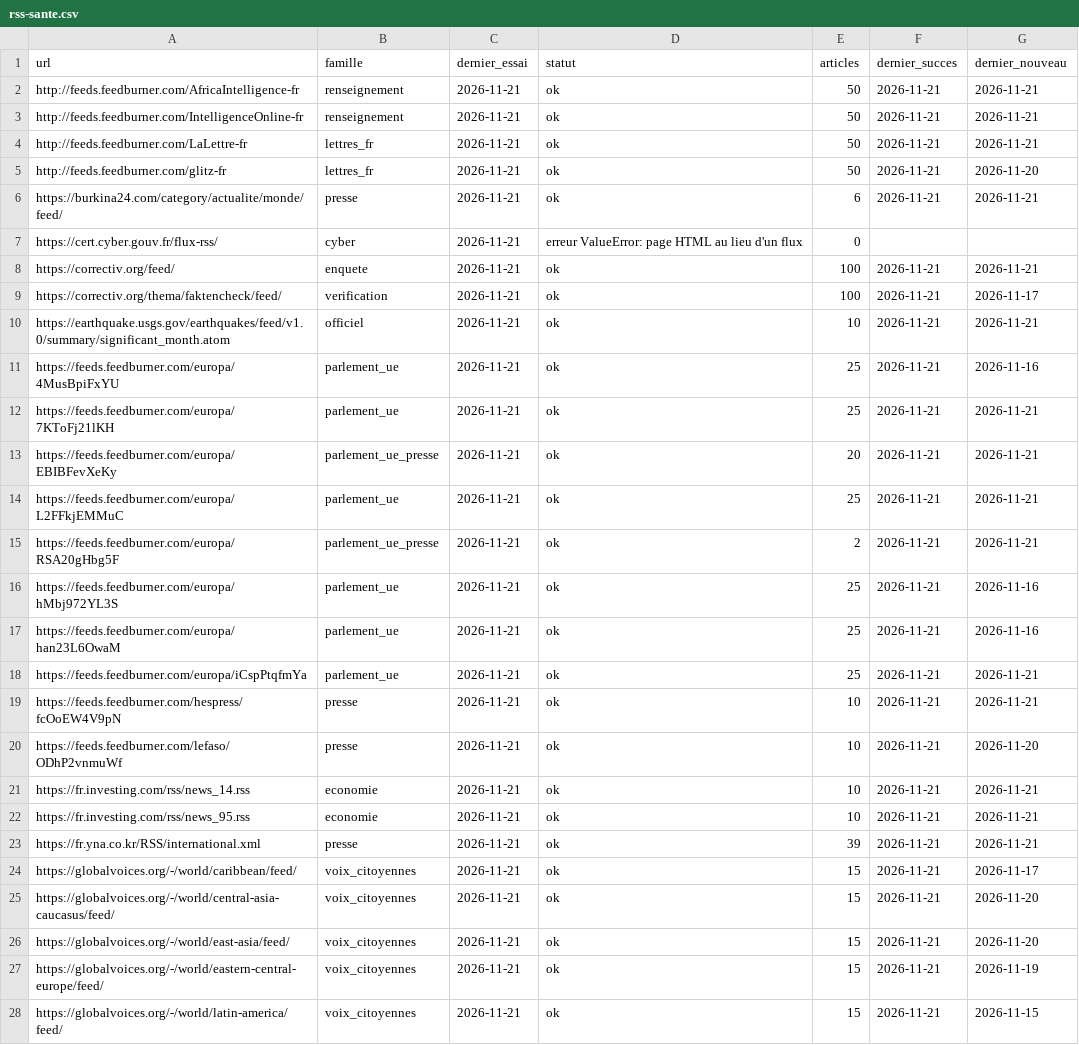
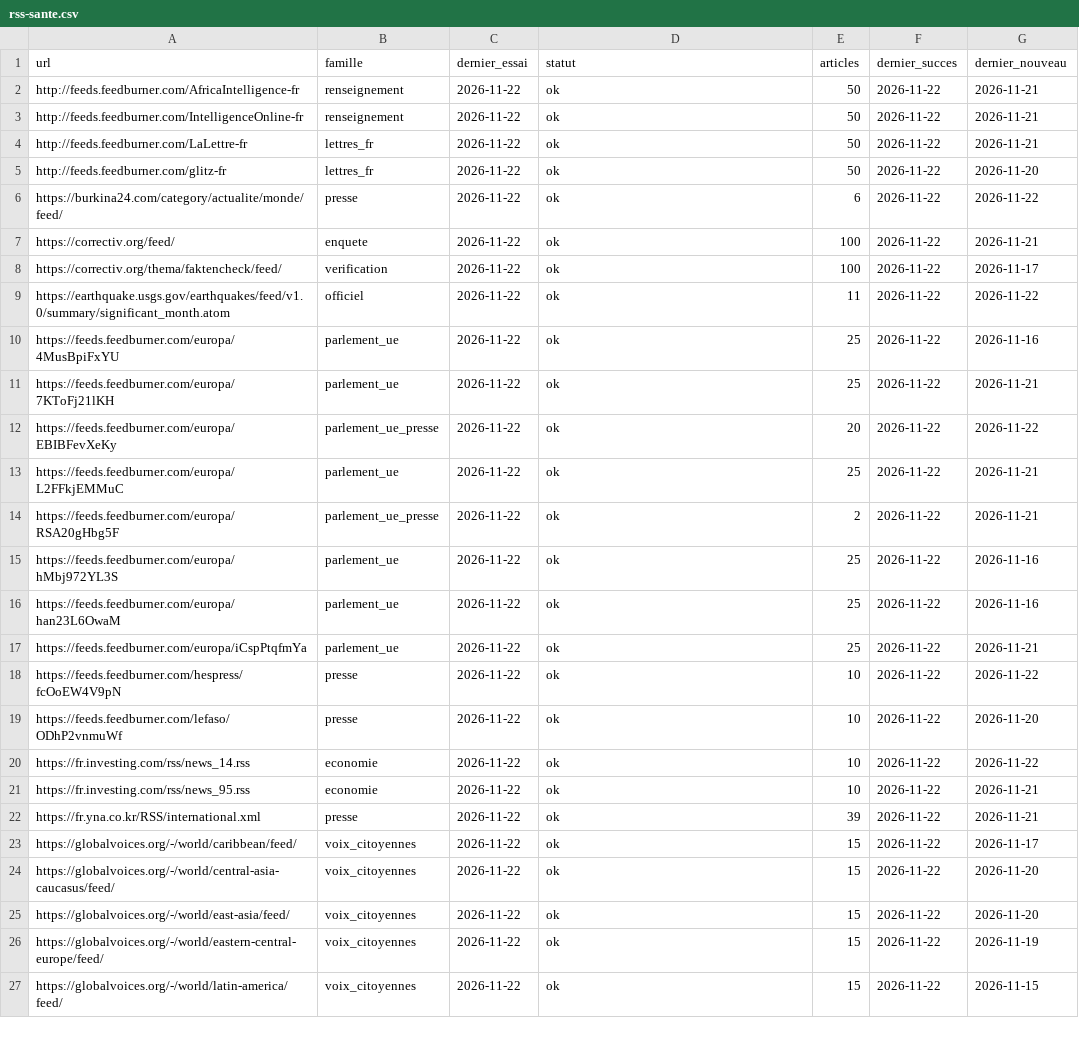
Before and after one commit to Othman-Benbrahim/metac-bot-template, a CSV file: registre/rss-sante.csv, drawn as a sheet; only a part is shown; the diff covers the shown part only.

```diff
--- a/registre/rss-sante.csv
+++ b/registre/rss-sante.csv
@@ -1,28 +1,27 @@
 url,famille,dernier_essai,statut,articles,dernier_succes,dernier_nouveau
-http://feeds.feedburner.com/AfricaIntelligence-fr,renseignement,2026-11-21,ok,50,2026-11-21,2026-11-21
-http://feeds.feedburner.com/IntelligenceOnline-fr,renseignement,2026-11-21,ok,50,2026-11-21,2026-11-21
-http://feeds.feedburner.com/LaLettre-fr,lettres_fr,2026-11-21,ok,50,2026-11-21,2026-11-21
-http://feeds.feedburner.com/glitz-fr,lettres_fr,2026-11-21,ok,50,2026-11-21,2026-11-20
-https://burkina24.com/category/actualite/monde/feed/,presse,2026-11-21,ok,6,2026-11-21,2026-11-21
-https://cert.cyber.gouv.fr/flux-rss/,cyber,2026-11-21,erreur ValueError: page HTML au lieu d'un flux,0,,
-https://correctiv.org/feed/,enquete,2026-11-21,ok,100,2026-11-21,2026-11-21
-https://correctiv.org/thema/faktencheck/feed/,verification,2026-11-21,ok,100,2026-11-21,2026-11-17
-https://earthquake.usgs.gov/earthquakes/feed/v1.0/summary/significant_month.atom,officiel,2026-11-21,ok,10,2026-11-21,2026-11-21
-https://feeds.feedburner.com/europa/4MusBpiFxYU,parlement_ue,2026-11-21,ok,25,2026-11-21,2026-11-16
-https://feeds.feedburner.com/europa/7KToFj21lKH,parlement_ue,2026-11-21,ok,25,2026-11-21,2026-11-21
-https://feeds.feedburner.com/europa/EBIBFevXeKy,parlement_ue_presse,2026-11-21,ok,20,2026-11-21,2026-11-21
-https://feeds.feedburner.com/europa/L2FFkjEMMuC,parlement_ue,2026-11-21,ok,25,2026-11-21,2026-11-21
-https://feeds.feedburner.com/europa/RSA20gHbg5F,parlement_ue_presse,2026-11-21,ok,2,2026-11-21,2026-11-21
-https://feeds.feedburner.com/europa/hMbj972YL3S,parlement_ue,2026-11-21,ok,25,2026-11-21,2026-11-16
-https://feeds.feedburner.com/europa/han23L6OwaM,parlement_ue,2026-11-21,ok,25,2026-11-21,2026-11-16
-https://feeds.feedburner.com/europa/iCspPtqfmYa,parlement_ue,2026-11-21,ok,25,2026-11-21,2026-11-21
-https://feeds.feedburner.com/hespress/fcOoEW4V9pN,presse,2026-11-21,ok,10,2026-11-21,2026-11-21
-https://feeds.feedburner.com/lefaso/ODhP2vnmuWf,presse,2026-11-21,ok,10,2026-11-21,2026-11-20
-https://fr.investing.com/rss/news_14.rss,economie,2026-11-21,ok,10,2026-11-21,2026-11-21
-https://fr.investing.com/rss/news_95.rss,economie,2026-11-21,ok,10,2026-11-21,2026-11-21
-https://fr.yna.co.kr/RSS/international.xml,presse,2026-11-21,ok,39,2026-11-21,2026-11-21
-https://globalvoices.org/-/world/caribbean/feed/,voix_citoyennes,2026-11-21,ok,15,2026-11-21,2026-11-17
-https://globalvoices.org/-/world/central-asia-caucasus/feed/,voix_citoyennes,2026-11-21,ok,15,2026-11-21,2026-11-20
-https://globalvoices.org/-/world/east-asia/feed/,voix_citoyennes,2026-11-21,ok,15,2026-11-21,2026-11-20
-https://globalvoices.org/-/world/eastern-central-europe/feed/,voix_citoyennes,2026-11-21,ok,15,2026-11-21,2026-11-19
-https://globalvoices.org/-/world/latin-america/feed/,voix_citoyennes,2026-11-21,ok,15,2026-11-21,2026-11-15
+http://feeds.feedburner.com/AfricaIntelligence-fr,renseignement,2026-11-22,ok,50,2026-11-22,2026-11-21
+http://feeds.feedburner.com/IntelligenceOnline-fr,renseignement,2026-11-22,ok,50,2026-11-22,2026-11-21
+http://feeds.feedburner.com/LaLettre-fr,lettres_fr,2026-11-22,ok,50,2026-11-22,2026-11-21
+http://feeds.feedburner.com/glitz-fr,lettres_fr,2026-11-22,ok,50,2026-11-22,2026-11-20
+https://burkina24.com/category/actualite/monde/feed/,presse,2026-11-22,ok,6,2026-11-22,2026-11-22
+https://correctiv.org/feed/,enquete,2026-11-22,ok,100,2026-11-22,2026-11-21
+https://correctiv.org/thema/faktencheck/feed/,verification,2026-11-22,ok,100,2026-11-22,2026-11-17
+https://earthquake.usgs.gov/earthquakes/feed/v1.0/summary/significant_month.atom,officiel,2026-11-22,ok,11,2026-11-22,2026-11-22
+https://feeds.feedburner.com/europa/4MusBpiFxYU,parlement_ue,2026-11-22,ok,25,2026-11-22,2026-11-16
+https://feeds.feedburner.com/europa/7KToFj21lKH,parlement_ue,2026-11-22,ok,25,2026-11-22,2026-11-21
+https://feeds.feedburner.com/europa/EBIBFevXeKy,parlement_ue_presse,2026-11-22,ok,20,2026-11-22,2026-11-22
+https://feeds.feedburner.com/europa/L2FFkjEMMuC,parlement_ue,2026-11-22,ok,25,2026-11-22,2026-11-21
+https://feeds.feedburner.com/europa/RSA20gHbg5F,parlement_ue_presse,2026-11-22,ok,2,2026-11-22,2026-11-21
+https://feeds.feedburner.com/europa/hMbj972YL3S,parlement_ue,2026-11-22,ok,25,2026-11-22,2026-11-16
+https://feeds.feedburner.com/europa/han23L6OwaM,parlement_ue,2026-11-22,ok,25,2026-11-22,2026-11-16
+https://feeds.feedburner.com/europa/iCspPtqfmYa,parlement_ue,2026-11-22,ok,25,2026-11-22,2026-11-21
+https://feeds.feedburner.com/hespress/fcOoEW4V9pN,presse,2026-11-22,ok,10,2026-11-22,2026-11-22
+https://feeds.feedburner.com/lefaso/ODhP2vnmuWf,presse,2026-11-22,ok,10,2026-11-22,2026-11-20
+https://fr.investing.com/rss/news_14.rss,economie,2026-11-22,ok,10,2026-11-22,2026-11-22
+https://fr.investing.com/rss/news_95.rss,economie,2026-11-22,ok,10,2026-11-22,2026-11-21
+https://fr.yna.co.kr/RSS/international.xml,presse,2026-11-22,ok,39,2026-11-22,2026-11-21
+https://globalvoices.org/-/world/caribbean/feed/,voix_citoyennes,2026-11-22,ok,15,2026-11-22,2026-11-17
+https://globalvoices.org/-/world/central-asia-caucasus/feed/,voix_citoyennes,2026-11-22,ok,15,2026-11-22,2026-11-20
+https://globalvoices.org/-/world/east-asia/feed/,voix_citoyennes,2026-11-22,ok,15,2026-11-22,2026-11-20
+https://globalvoices.org/-/world/eastern-central-europe/feed/,voix_citoyennes,2026-11-22,ok,15,2026-11-22,2026-11-19
+https://globalvoices.org/-/world/latin-america/feed/,voix_citoyennes,2026-11-22,ok,15,2026-11-22,2026-11-15
```
Also changed, not shown: 1 added row and 91 edited cells elsewhere in this file, registre/rss-accord.csv, registre/rss-matieres.csv, 5 other files.
